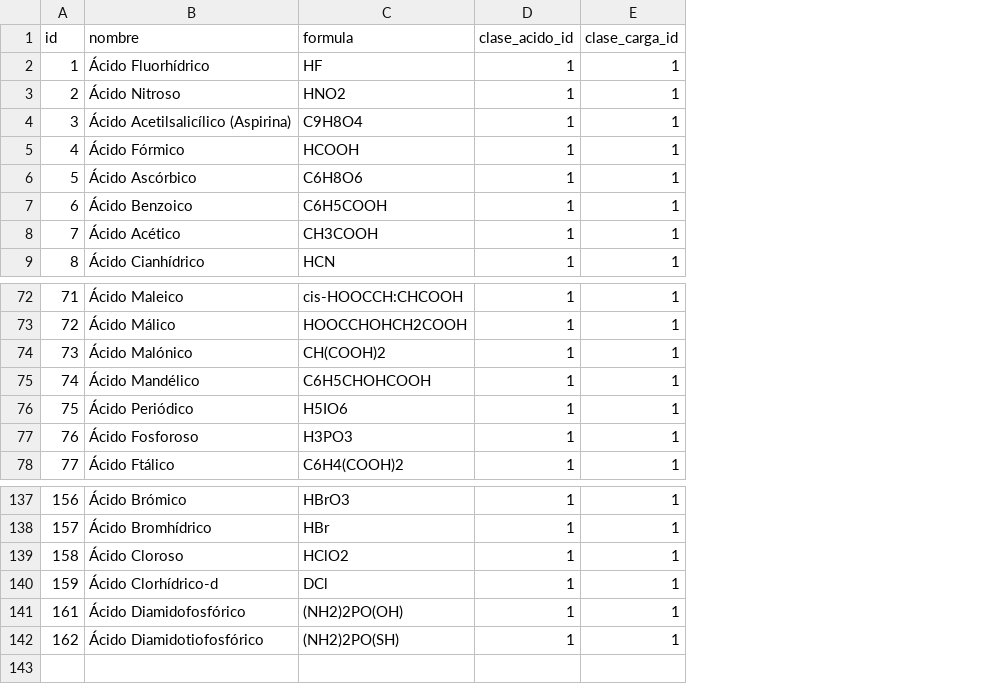
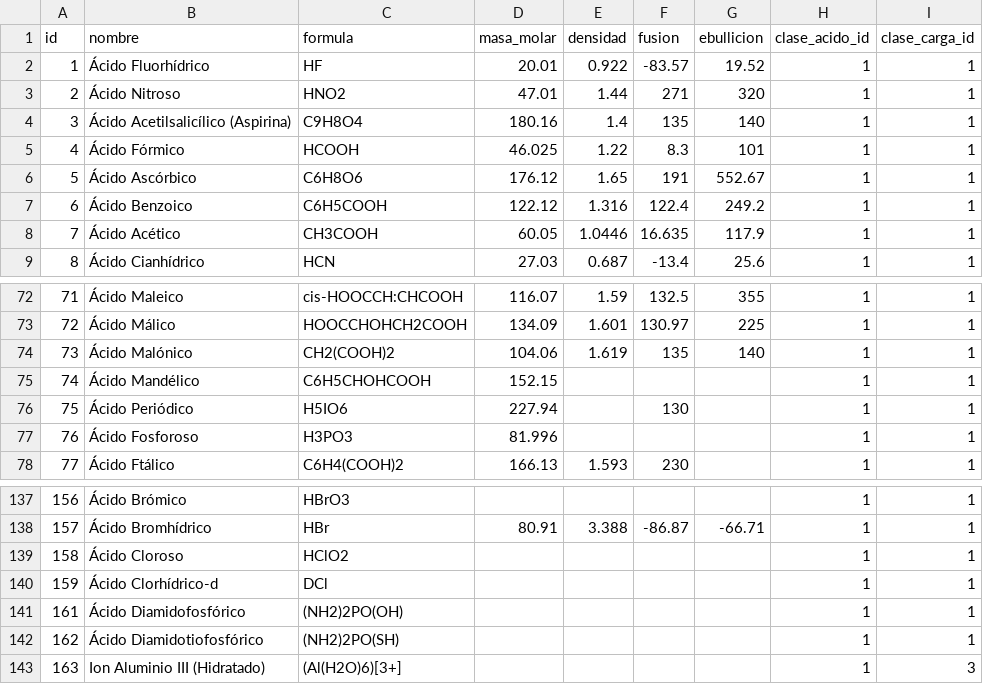
Before and after one commit to richar-iqfq/CSS-Backend, a CSV file: database/data/especies.csv, drawn as a sheet; only a part is shown, gaps mark what is left out; the diff names each change by its address in the sheet, - before the commit and + after, or states it on an @@ line.

```diff
--- a/database/data/especies.csv
+++ b/database/data/especies.csv
+column D (masa_molar), rows 2-9: 20.01 | 47.01 | 180.16 | 46.025 | 176.12 | 122.12 | 60.05 | 27.03; rows 72-78: 116.07 | 134.09 | 104.06 | 152.15 | 227.94 | 81.996 | 166.13; row 138: 80.91
+column E (densidad), rows 2-9: 0.922 | 1.44 | 1.4 | 1.22 | 1.65 | 1.316 | 1.0446 | 0.687; rows 72-78: 1.59 | 1.601 | 1.619 |  |  |  | 1.593; row 138: 3.388
+column F (fusion), rows 2-9: -83.57 | 271 | 135 | 8.3 | 191 | 122.4 | 16.635 | -13.4; rows 72-78: 132.5 | 130.97 | 135 |  | 130 |  | 230; row 138: -86.87
+column G (ebullicion), rows 2-9: 19.52 | 320 | 140 | 101 | 552.67 | 249.2 | 117.9 | 25.6; rows 72-74: 355 | 225 | 140; row 138: -66.71
-C74 (formula): CH(COOH)2
+C74 (formula): CH2(COOH)2
+row 143: 163 | Ion Aluminio III (Hidratado) | (Al(H2O)6)[3+] |  |  |  |  | 1 | 3
```
Also changed, not shown: database/data/constantes_acidas.csv, 4 other files.
